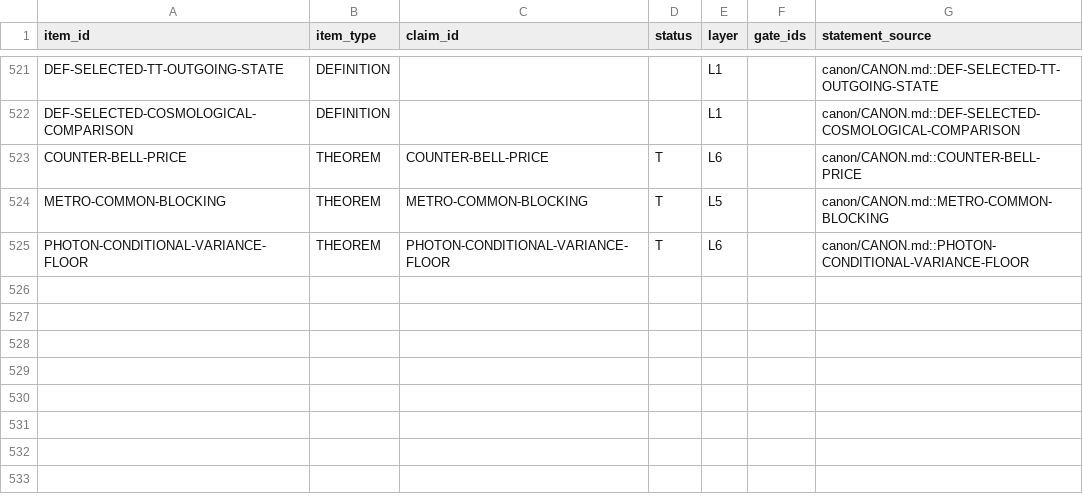
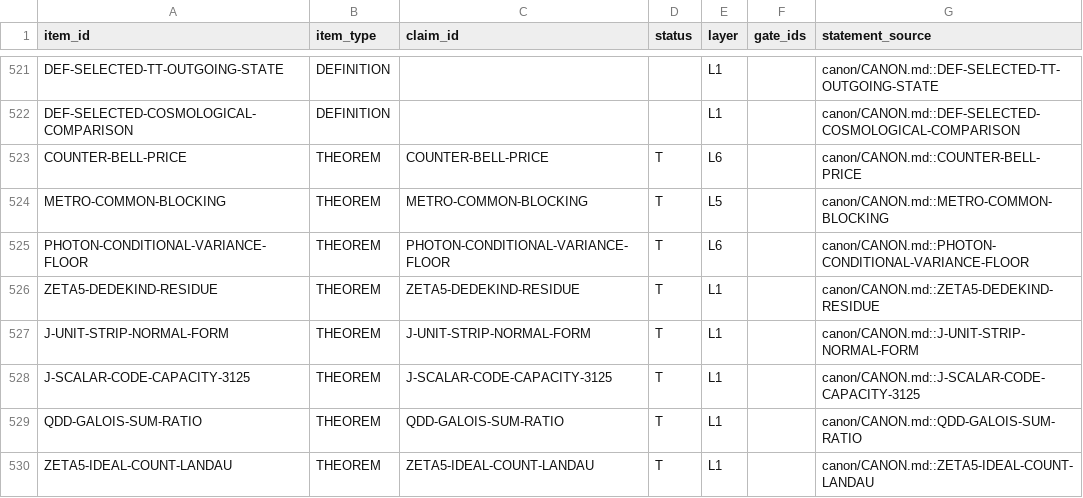
Before and after one commit to mathorn1973/twist-j, a TSV file: canon/NORMATIVE.tsv, drawn as a sheet; only a part is shown, gaps mark what is left out.

Commit message:
prep v93: add normative theorem rows

```diff
--- a/canon/NORMATIVE.tsv
+++ b/canon/NORMATIVE.tsv
@@ -525 +525,6 @@ METRO-COMMON-BLOCKING	THEOREM	METRO-COMMON-BLOCKING	T	L5		canon/CANON.md::METRO-
 PHOTON-CONDITIONAL-VARIANCE-FLOOR	THEOREM	PHOTON-CONDITIONAL-VARIANCE-FLOOR	T	L6		canon/CANON.md::PHOTON-CONDITIONAL-VARIANCE-FLOOR
+ZETA5-DEDEKIND-RESIDUE	THEOREM	ZETA5-DEDEKIND-RESIDUE	T	L1		canon/CANON.md::ZETA5-DEDEKIND-RESIDUE
+J-UNIT-STRIP-NORMAL-FORM	THEOREM	J-UNIT-STRIP-NORMAL-FORM	T	L1		canon/CANON.md::J-UNIT-STRIP-NORMAL-FORM
+J-SCALAR-CODE-CAPACITY-3125	THEOREM	J-SCALAR-CODE-CAPACITY-3125	T	L1		canon/CANON.md::J-SCALAR-CODE-CAPACITY-3125
+QDD-GALOIS-SUM-RATIO	THEOREM	QDD-GALOIS-SUM-RATIO	T	L1		canon/CANON.md::QDD-GALOIS-SUM-RATIO
+ZETA5-IDEAL-COUNT-LANDAU	THEOREM	ZETA5-IDEAL-COUNT-LANDAU	T	L1		canon/CANON.md::ZETA5-IDEAL-COUNT-LANDAU
```
